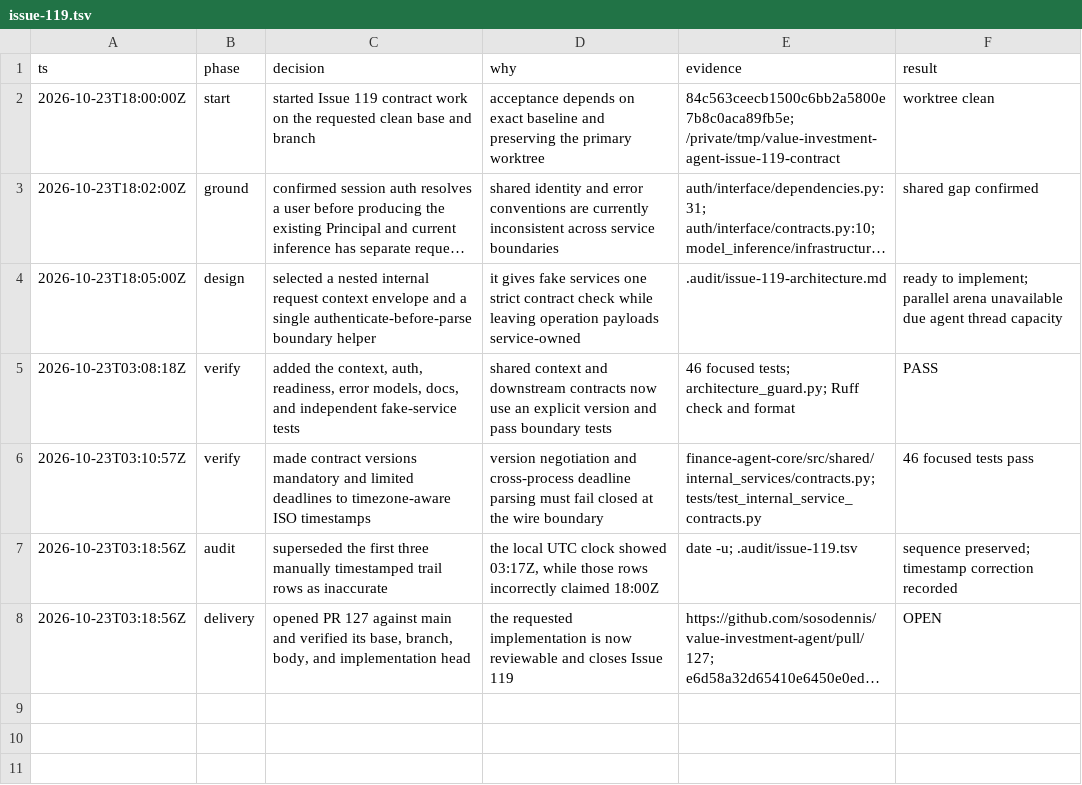
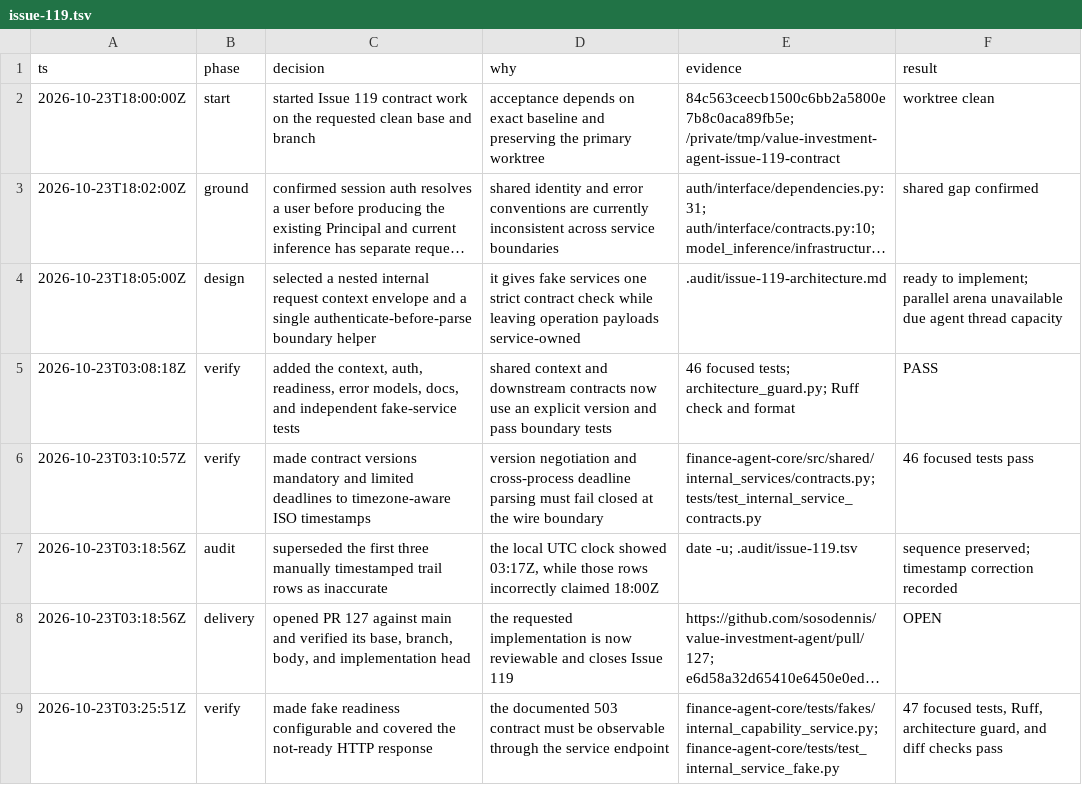
Before and after one commit to sosodennis/value-investment-agent, a TSV file: .audit/issue-119.tsv, drawn as a sheet; long unchanged cells end in …; the diff names each change by its address in the sheet, - before the commit and + after, or states it on an @@ line.

Commit message:
docs: record readiness acceptance fix

```diff
--- a/.audit/issue-119.tsv
+++ b/.audit/issue-119.tsv
+row 9: 2026-10-23T03:25:51Z | verify | made fake readiness configurable and covered the not-ready HTTP response | the documented 503 contract must be observable through the service endpoint | finance-agent-core/tests/fakes/internal_capability_service.py; finance-agent-core/tests/test_internal_service_fake.py | 47 focused tests, Ruff, architecture guard, and diff checks pass
```
Also changed, not shown: 1 other file.
